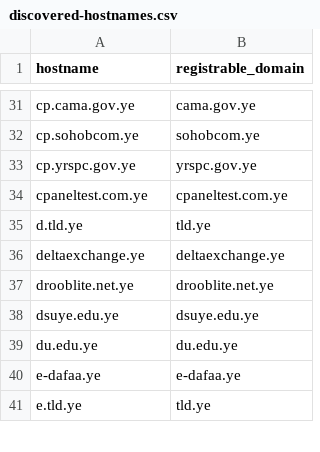
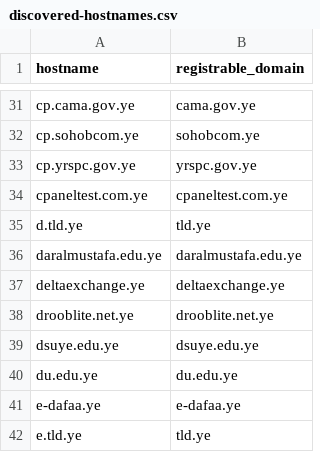
Before and after one commit to FreeTheDotYE/ye-domains, a CSV file: monitoring/discovered-hostnames.csv, drawn as a sheet; only a part is shown, gaps mark what is left out; the diff names each change by its address in the sheet, - before the commit and + after, or states it on an @@ line.

Commit message:
chore: update DNS monitoring data

```diff
--- a/monitoring/discovered-hostnames.csv
+++ b/monitoring/discovered-hostnames.csv
+row 36: daralmustafa.edu.ye | daralmustafa.edu.ye
```
Also changed, not shown: 5 other files.
